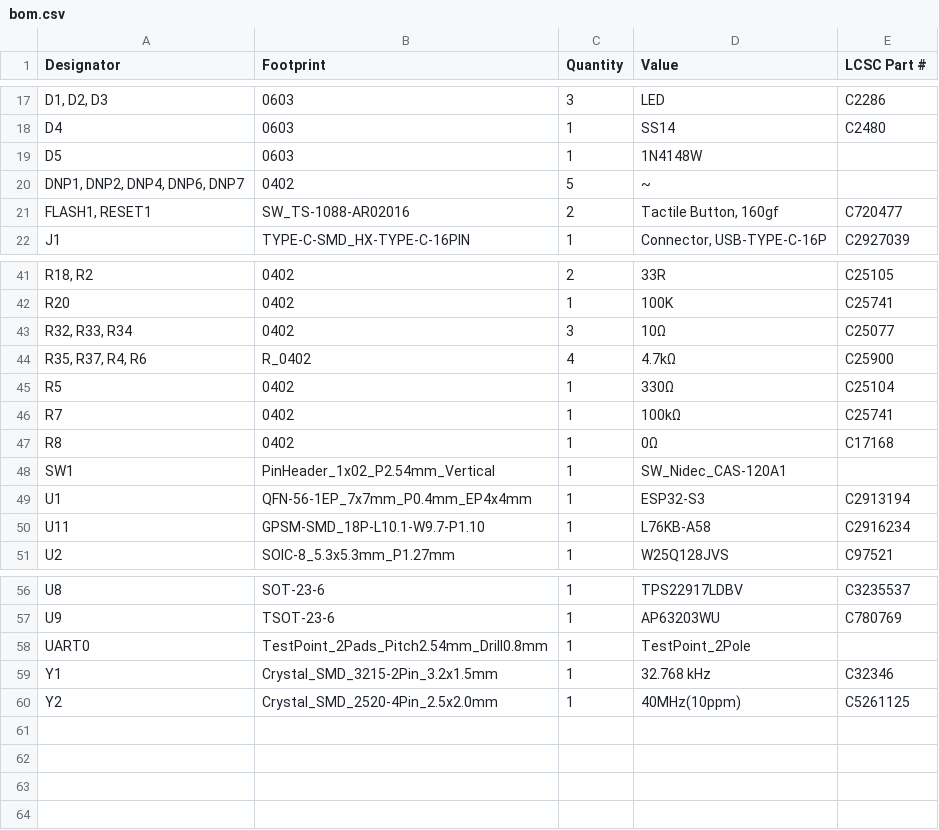
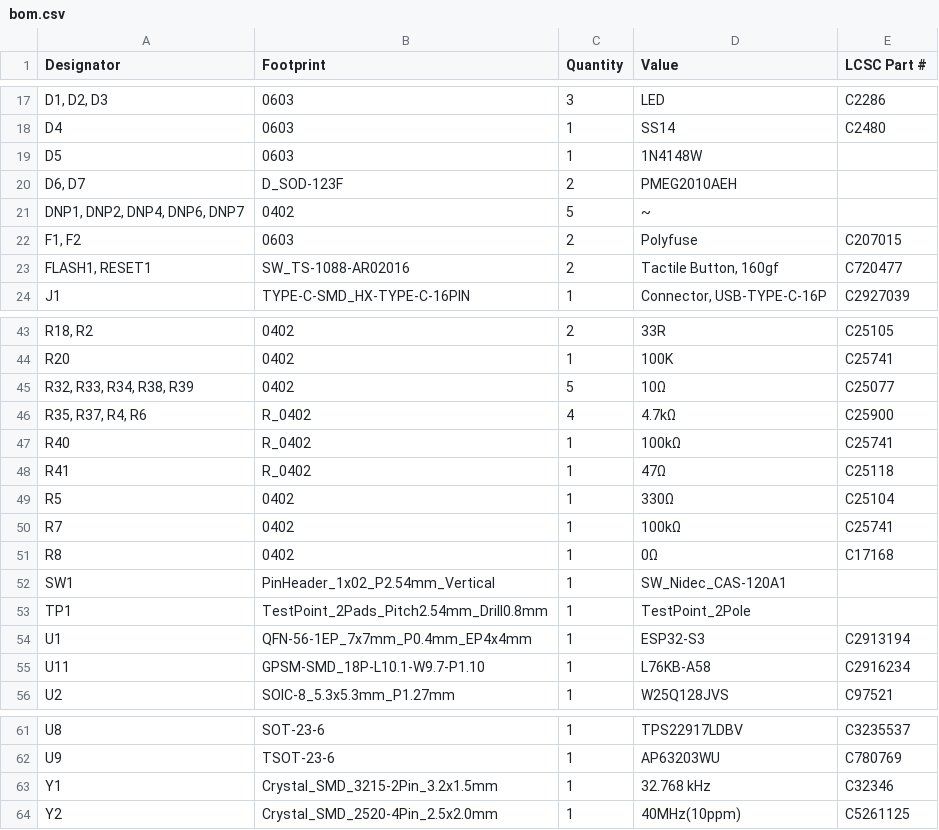
Before and after one commit to indoor-industry/LoRa-device, a CSV file: production/bom.csv, drawn as a sheet; only a part is shown, gaps mark what is left out; removed rows and columns are numbered as before the commit, all else as after; the diff names each change by its address in the sheet, - before the commit and + after, or states it on an @@ line.

```diff
--- a/production/bom.csv
+++ b/production/bom.csv
+row 20: D6, D7 | D_SOD-123F | 2 | PMEG2010AEH
+row 22: F1, F2 | 0603 | 2 | Polyfuse | C207015
-A45 (Designator): R32, R33, R34
+A45 (Designator): R32, R33, R34, R38, R39
-C45 (Quantity): 3
+C45 (Quantity): 5
+row 47: R40 | R_0402 | 1 | 100kΩ | C25741
+row 48: R41 | R_0402 | 1 | 47Ω | C25118
+row 53: TP1 | TestPoint_2Pads_Pitch2.54mm_Drill0.8mm | 1 | TestPoint_2Pole
-row 58: UART0 | TestPoint_2Pads_Pitch2.54mm_Drill0.8mm | 1 | TestPoint_2Pole
```
Also changed, not shown: production/designators.csv, production/positions.csv, 33 other files.
